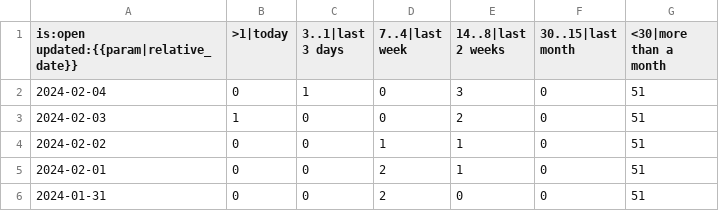
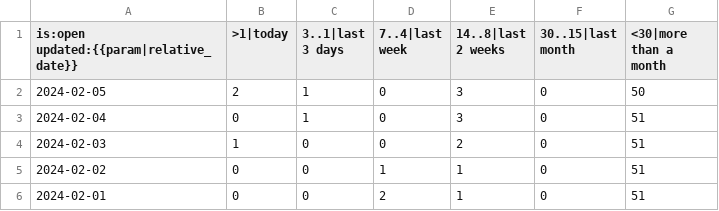
Before and after one commit to paulirish/lh-pr-tracking, a CSV file: data/GoogleChrome/lighthouse/pr-activity.csv, drawn as a sheet; only a part is shown; the shorter side is filled out with more unchanged rows.

```diff
--- a/data/GoogleChrome/lighthouse/pr-activity.csv
+++ b/data/GoogleChrome/lighthouse/pr-activity.csv
@@ -1,2 +1,3 @@
 is:open updated:{{param|relative_date}},>1|today,3..1|last 3 days,7..4|last week,14..8|last 2 weeks,30..15|last month,<30|more than a month
+2024-02-05,2,1,0,3,0,50
 2024-02-04,0,1,0,3,0,51
```
Also changed, not shown: data/GoogleChrome/lighthouse/pr-age.csv, data/GoogleChrome/lighthouse/pr-status.csv.
